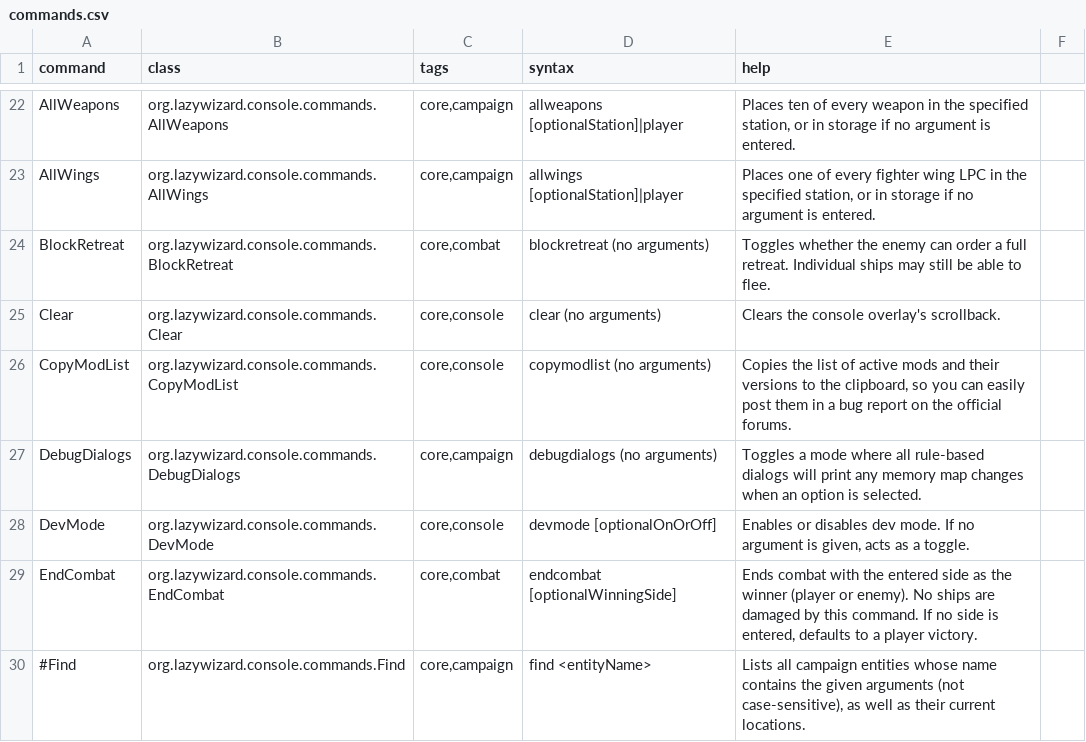
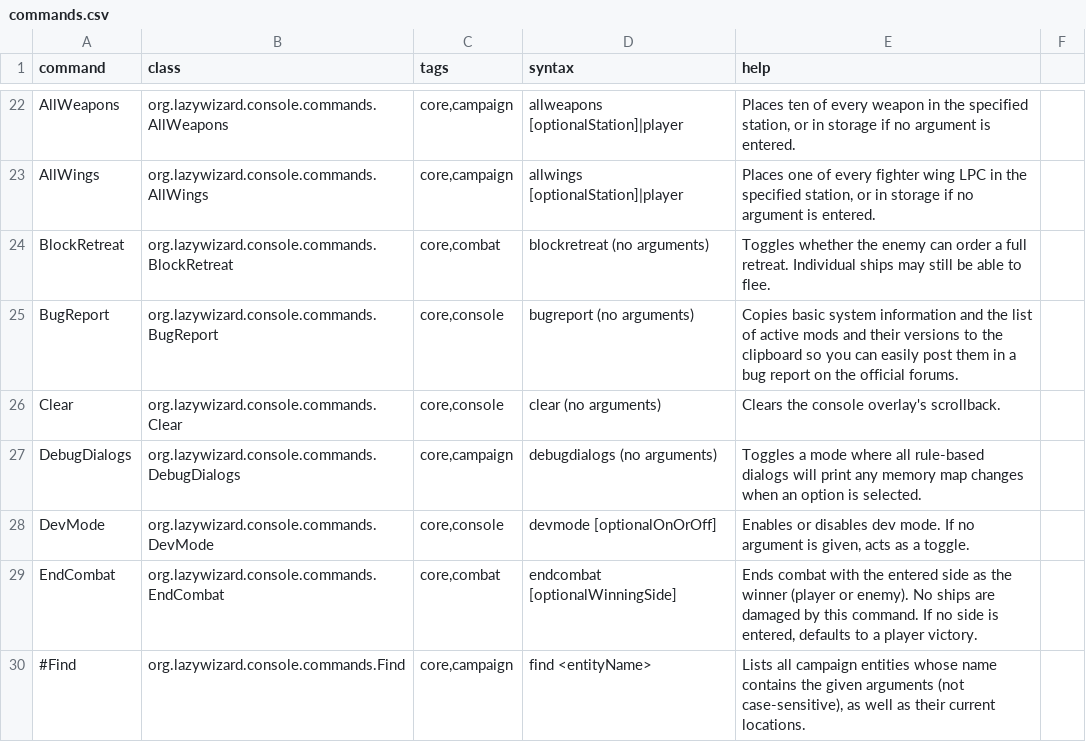
Before and after one commit to LazyWizard/console-commands, a CSV file: src/main/mod/data/console/commands.csv, drawn as a sheet; only a part is shown, gaps mark what is left out; removed rows and columns are numbered as before the commit, all else as after; the diff names each change by its address in the sheet, - before the commit and + after, or states it on an @@ line.

Commit message:
Renamed CopyModList to BugReport, added basic system details to output

```diff
--- a/src/main/mod/data/console/commands.csv
+++ b/src/main/mod/data/console/commands.csv
+row 25: BugReport | org.lazywizard.console.commands.BugReport | core,console | bugreport (no arguments) | Copies basic system information and the list of active mods and their versions to the clipboard so you can easily post them in a bug report on the official forums.
-row 26: CopyModList | org.lazywizard.console.commands.CopyModList | core,console | copymodlist (no arguments) | Copies the list of active mods and their versions to the clipboard, so you can easily post them in a bug report on the official forums.
```
Also changed, not shown: 6 other files.
